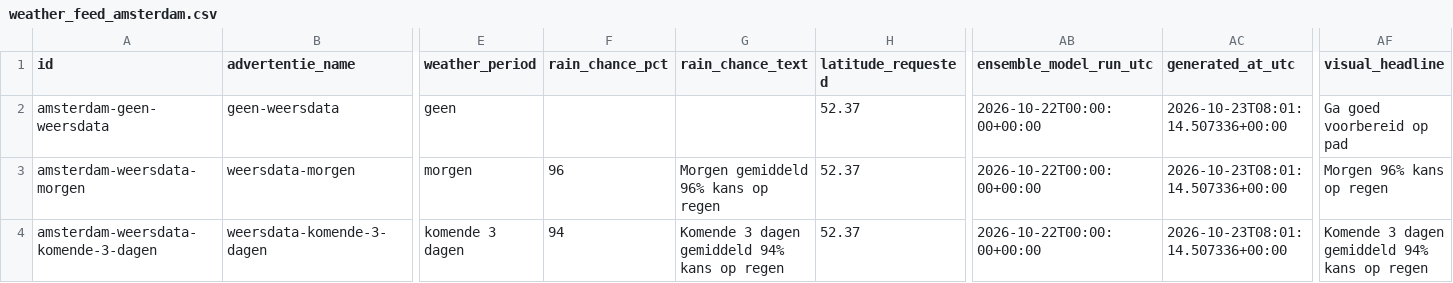
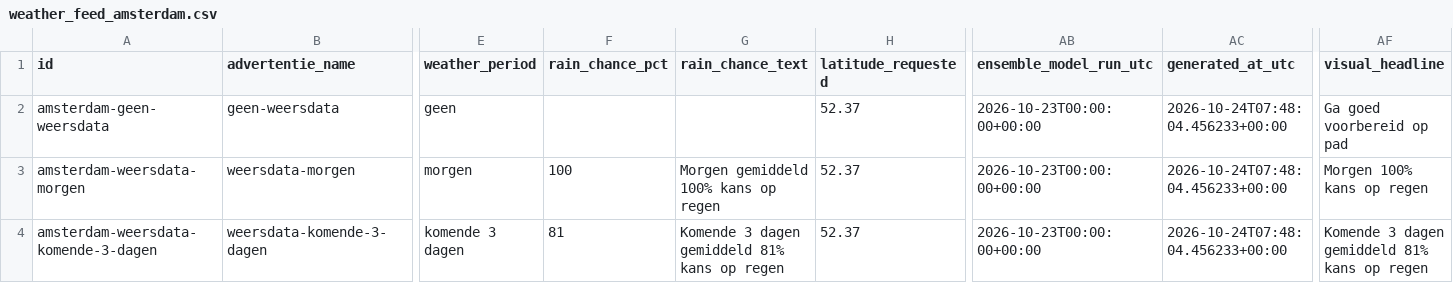
Before and after one commit to daimyanwb/anwb-weather-feed, a CSV file: weather_feed_amsterdam.csv, drawn as a sheet; only a part is shown, gaps mark what is left out; the diff names each change by its address in the sheet, - before the commit and + after, or states it on an @@ line.

```diff
--- a/weather_feed_amsterdam.csv
+++ b/weather_feed_amsterdam.csv
-AB2:AB4 (ensemble_model_run_utc): 2026-10-22T00:00:00+00:00
+AB2:AB4 (ensemble_model_run_utc): 2026-10-23T00:00:00+00:00
-AC2:AC4 (generated_at_utc): 2026-10-23T08:01:14.507336+00:00
+AC2:AC4 (generated_at_utc): 2026-10-24T07:48:04.456233+00:00
-F3 (rain_chance_pct): 96
+F3 (rain_chance_pct): 100
-G3 (rain_chance_text): Morgen gemiddeld 96% kans op regen
+G3 (rain_chance_text): Morgen gemiddeld 100% kans op regen
-AF3 (visual_headline): Morgen 96% kans op regen
+AF3 (visual_headline): Morgen 100% kans op regen
-F4 (rain_chance_pct): 94
+F4 (rain_chance_pct): 81
-G4 (rain_chance_text): Komende 3 dagen gemiddeld 94% kans op regen
+G4 (rain_chance_text): Komende 3 dagen gemiddeld 81% kans op regen
-AF4 (visual_headline): Komende 3 dagen gemiddeld 94% kans op regen
+AF4 (visual_headline): Komende 3 dagen gemiddeld 81% kans op regen
```
